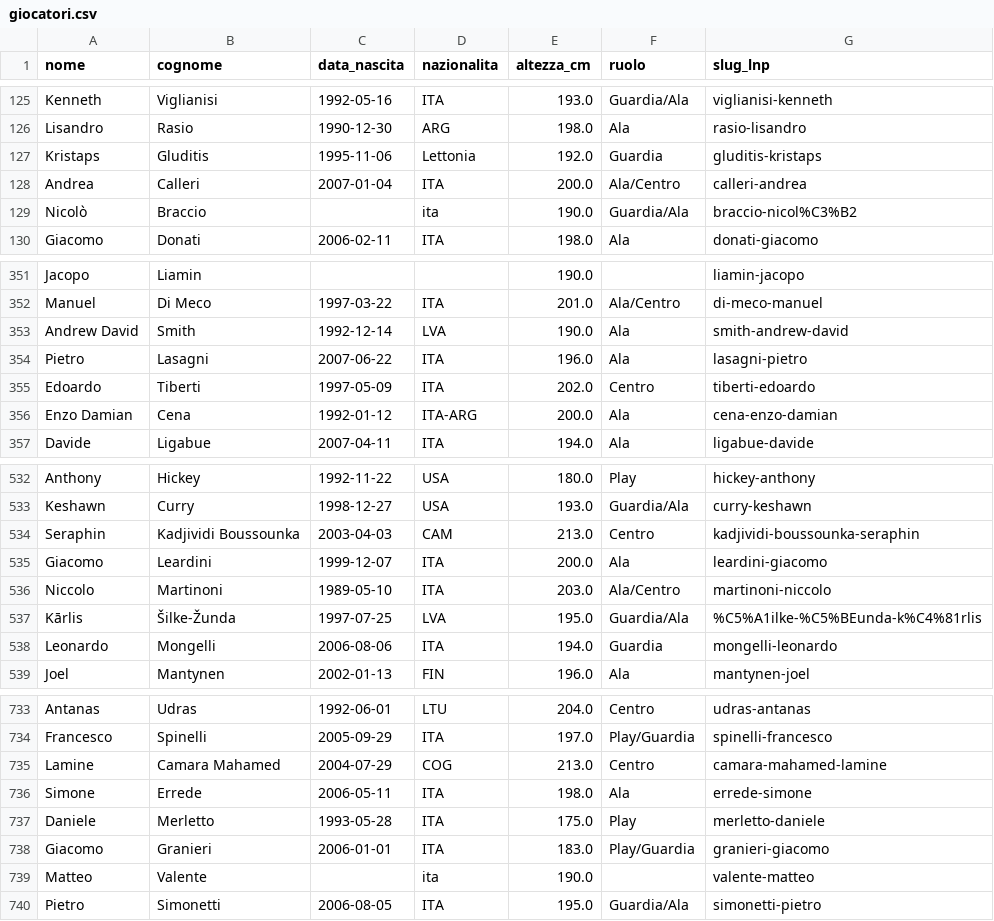
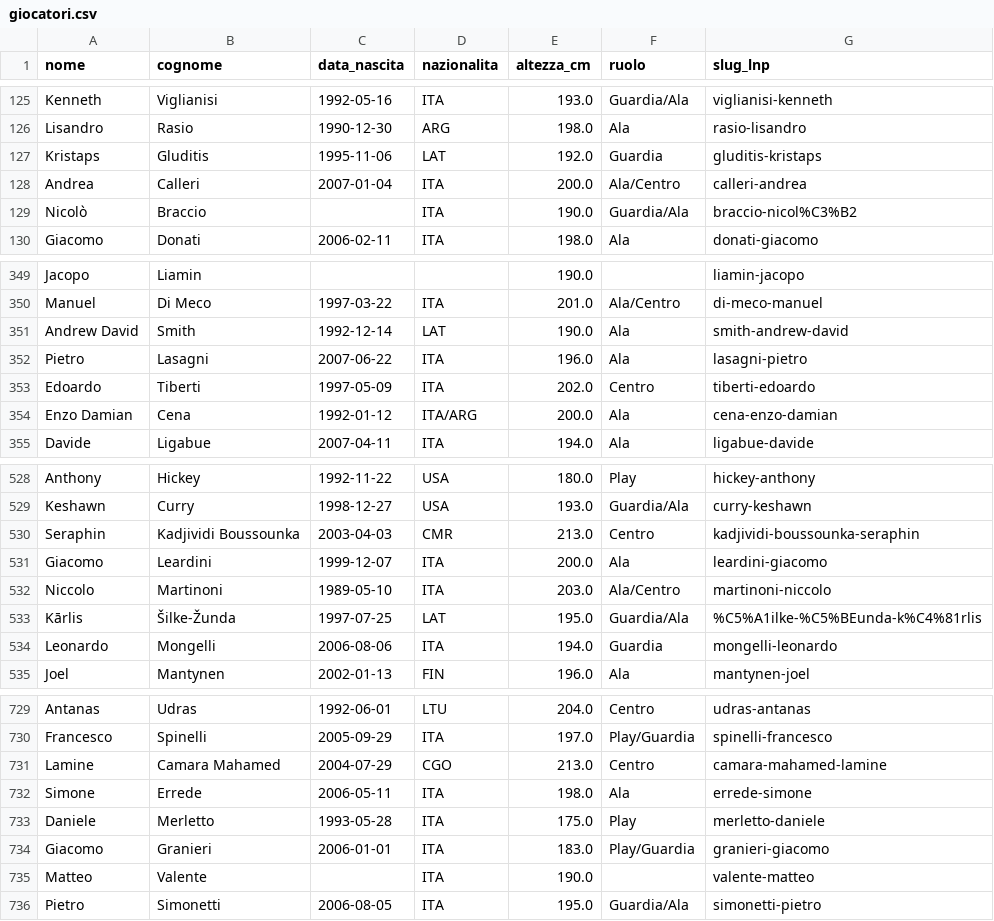
Before and after one commit to TdP-prove-finali/ParisiFederico, a CSV file: scraper/csv_completo/giocatori.csv, drawn as a sheet; only a part is shown, gaps mark what is left out; the diff covers the shown part only.

```diff
--- a/scraper/csv_completo/giocatori.csv
+++ b/scraper/csv_completo/giocatori.csv
@@ -126,5 +126,5 @@ Kenneth,Viglianisi,1992-05-16,ITA,193.0,Guardia/Ala,viglianisi-kenneth
 Lisandro,Rasio,1990-12-30,ARG,198.0,Ala,rasio-lisandro
-Kristaps,Gluditis,1995-11-06,Lettonia,192.0,Guardia,gluditis-kristaps
+Kristaps,Gluditis,1995-11-06,LAT,192.0,Guardia,gluditis-kristaps
 Andrea,Calleri,2007-01-04,ITA,200.0,Ala/Centro,calleri-andrea
-Nicolò,Braccio,,ita,190.0,Guardia/Ala,braccio-nicol%C3%B2
+Nicolò,Braccio,,ITA,190.0,Guardia/Ala,braccio-nicol%C3%B2
 Giacomo,Donati,2006-02-11,ITA,198.0,Ala,donati-giacomo
@@ -352,6 +350,6 @@ Jacopo,Liamin,,,190.0,,liamin-jacopo
 Manuel,Di Meco,1997-03-22,ITA,201.0,Ala/Centro,di-meco-manuel
-Andrew David,Smith,1992-12-14,LVA,190.0,Ala,smith-andrew-david
+Andrew David,Smith,1992-12-14,LAT,190.0,Ala,smith-andrew-david
 Pietro,Lasagni,2007-06-22,ITA,196.0,Ala,lasagni-pietro
 Edoardo,Tiberti,1997-05-09,ITA,202.0,Centro,tiberti-edoardo
-Enzo Damian,Cena,1992-01-12,ITA-ARG,200.0,Ala,cena-enzo-damian
+Enzo Damian,Cena,1992-01-12,ITA/ARG,200.0,Ala,cena-enzo-damian
 Davide,Ligabue,2007-04-11,ITA,194.0,Ala,ligabue-davide
@@ -533,6 +529,6 @@ Anthony,Hickey,1992-11-22,USA,180.0,Play,hickey-anthony
 Keshawn,Curry,1998-12-27,USA,193.0,Guardia/Ala,curry-keshawn
-Seraphin,Kadjividi Boussounka,2003-04-03,CAM,213.0,Centro,kadjividi-boussounka-seraphin
+Seraphin,Kadjividi Boussounka,2003-04-03,CMR,213.0,Centro,kadjividi-boussounka-seraphin
 Giacomo,Leardini,1999-12-07,ITA,200.0,Ala,leardini-giacomo
 Niccolo,Martinoni,1989-05-10,ITA,203.0,Ala/Centro,martinoni-niccolo
-Kārlis,Šilke-Žunda,1997-07-25,LVA,195.0,Guardia/Ala,%C5%A1ilke-%C5%BEunda-k%C4%81rlis
+Kārlis,Šilke-Žunda,1997-07-25,LAT,195.0,Guardia/Ala,%C5%A1ilke-%C5%BEunda-k%C4%81rlis
 Leonardo,Mongelli,2006-08-06,ITA,194.0,Guardia,mongelli-leonardo
@@ -734,3 +730,3 @@ Antanas,Udras,1992-06-01,LTU,204.0,Centro,udras-antanas
 Francesco,Spinelli,2005-09-29,ITA,197.0,Play/Guardia,spinelli-francesco
-Lamine,Camara Mahamed,2004-07-29,COG,213.0,Centro,camara-mahamed-lamine
+Lamine,Camara Mahamed,2004-07-29,CGO,213.0,Centro,camara-mahamed-lamine
 Simone,Errede,2006-05-11,ITA,198.0,Ala,errede-simone
@@ -738,3 +734,3 @@ Daniele,Merletto,1993-05-28,ITA,175.0,Play,merletto-daniele
 Giacomo,Granieri,2006-01-01,ITA,183.0,Play/Guardia,granieri-giacomo
-Matteo,Valente,,ita,190.0,,valente-matteo
+Matteo,Valente,,ITA,190.0,,valente-matteo
 Pietro,Simonetti,2006-08-05,ITA,195.0,Guardia/Ala,simonetti-pietro
```
Also changed, not shown: 5 removed rows and 45 edited cells elsewhere in this file, scraper/csv_completo/statistiche.csv, 1 other file.
